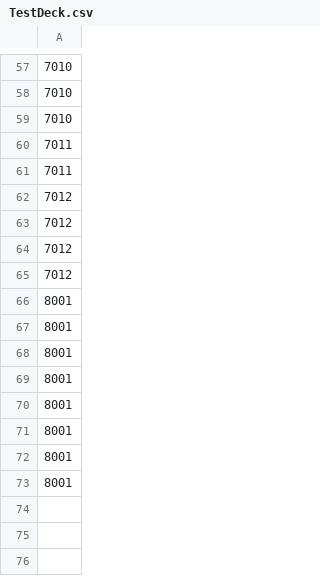
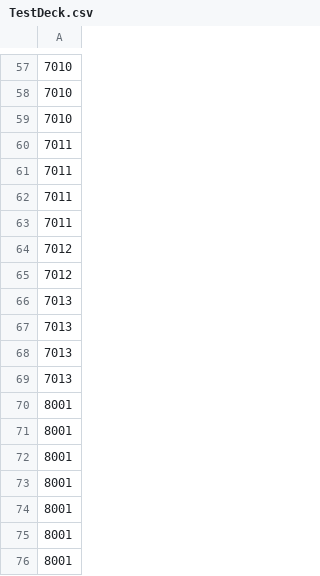
Before and after one commit to sca-yuki-motobe22csc0018/DuoFortuneONE, a CSV file: Assets/StreamingAssets/TestDeck.csv, drawn as a sheet; only a part is shown, gaps mark what is left out; the shorter side is filled out with more unchanged rows.

```diff
--- a/Assets/StreamingAssets/TestDeck.csv
+++ b/Assets/StreamingAssets/TestDeck.csv
@@ -61,6 +61,10 @@
 7011
+7011
+7011
 7012
 7012
-7012
-7012
+7013
+7013
+7013
+7013
 8001
```
Also changed, not shown: Assets/StreamingAssets/Card_Data.csv, 13 other files.
